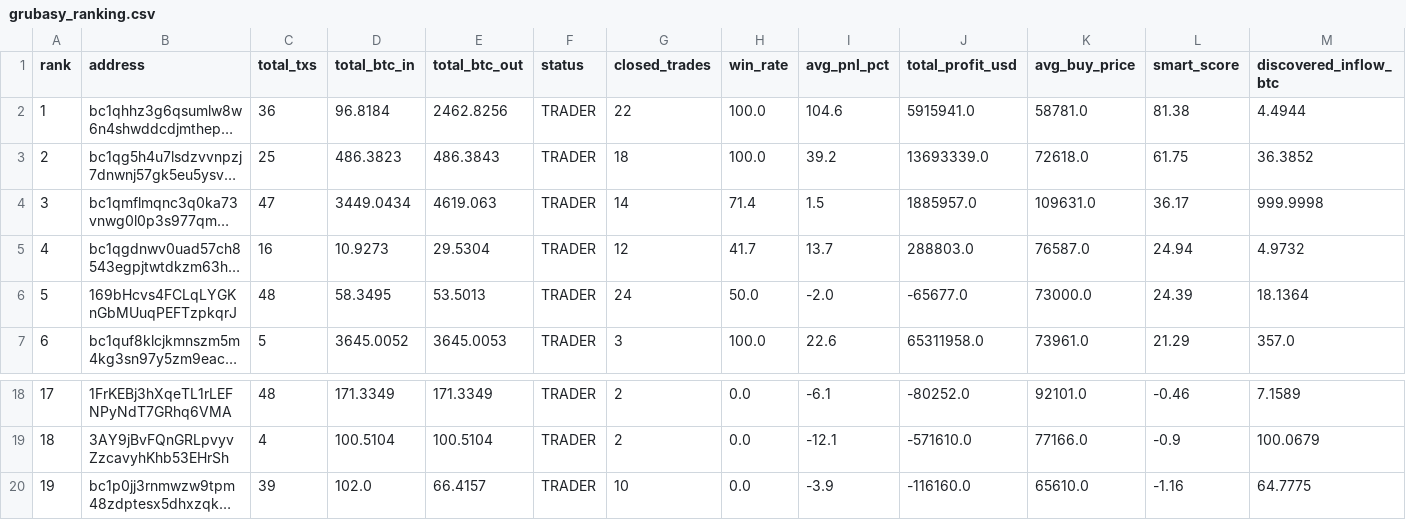
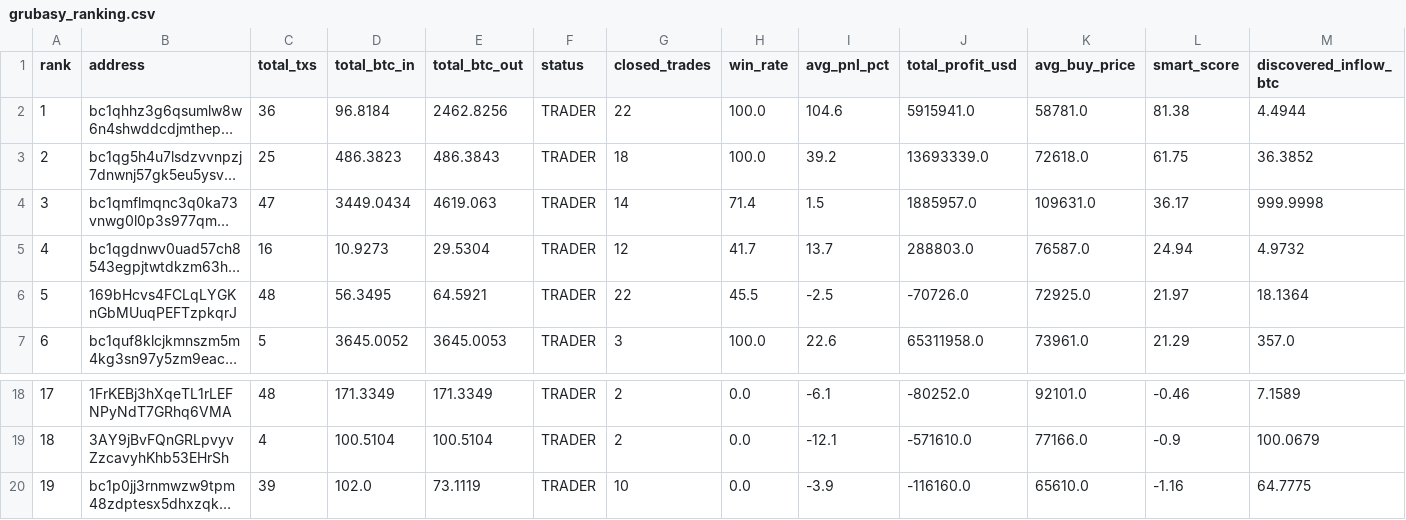
Before and after one commit to nierozgarniety/grubasy-tracker, a CSV file: grubasy_ranking.csv, drawn as a sheet; only a part is shown, gaps mark what is left out; long unchanged cells end in …; the diff names each change by its address in the sheet, - before the commit and + after, or states it on an @@ line.

Commit message:
Update 2026-06-23 17:56 UTC

```diff
--- a/grubasy_ranking.csv
+++ b/grubasy_ranking.csv
-D6 (total_btc_in): 58.3495
+D6 (total_btc_in): 56.3495
-E6 (total_btc_out): 53.5013
+E6 (total_btc_out): 64.5921
-G6 (closed_trades): 24
+G6 (closed_trades): 22
-H6 (win_rate): 50.0
+H6 (win_rate): 45.5
-I6 (avg_pnl_pct): -2.0
+I6 (avg_pnl_pct): -2.5
-J6 (total_profit_usd): -65677.0
+J6 (total_profit_usd): -70726.0
-K6 (avg_buy_price): 73000.0
+K6 (avg_buy_price): 72925.0
-L6 (smart_score): 24.39
+L6 (smart_score): 21.97
-E20 (total_btc_out): 66.4157
+E20 (total_btc_out): 73.1119
```
